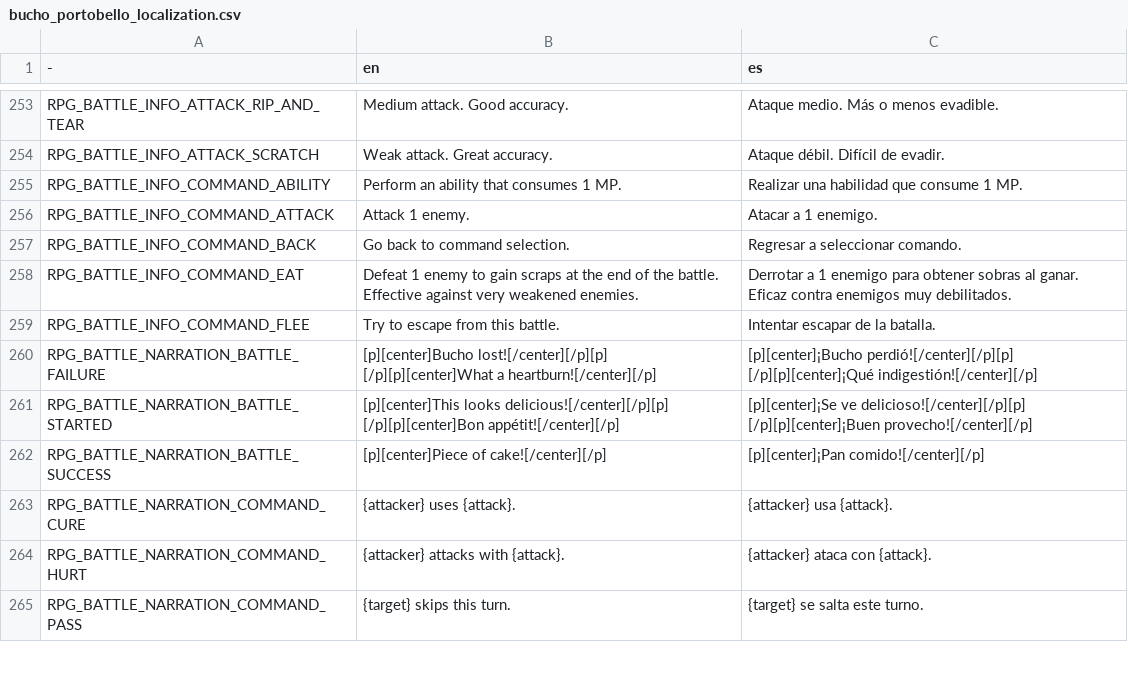
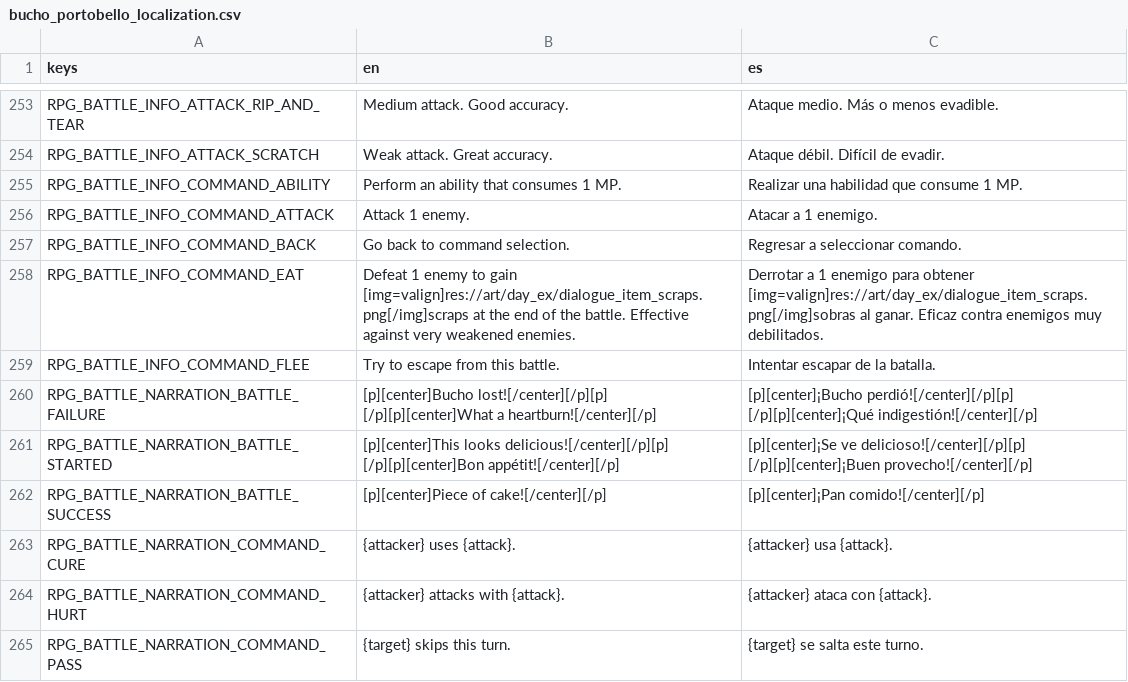
Before and after one commit to pyramid-seph/portobello, a CSV file: localization/bucho_portobello_localization.csv, drawn as a sheet; only a part is shown, gaps mark what is left out; the diff covers the shown part only.

Commit message:
Show item icons on dialogue boxes.

```diff
--- a/localization/bucho_portobello_localization.csv
+++ b/localization/bucho_portobello_localization.csv
@@ -1 +1 @@
--,en,es
+keys,en,es
@@ -257,3 +257,3 @@ RPG_BATTLE_INFO_COMMAND_ATTACK,Attack 1 enemy.,Atacar a 1 enemigo.
 RPG_BATTLE_INFO_COMMAND_BACK,Go back to command selection.,Regresar a seleccionar comando.
-RPG_BATTLE_INFO_COMMAND_EAT,Defeat 1 enemy to gain scraps at the end of the battle. Effective against very weakened enemies.,Derrotar a 1 enemigo para obtener sobras al ganar. Eficaz contra enemigos muy debilitados.
+RPG_BATTLE_INFO_COMMAND_EAT,Defeat 1 enemy to gain [img=valign]res://art/day_ex/dialogue_item_scraps.png[/img]scraps at the end of the battle. Effective against very weakened enemies.,Derrotar a 1 enemigo para obtener [img=valign]res://art/day_ex/dialogue_item_scraps.png[/img]sobras al ganar. Eficaz contra enemigos muy debilitados.
 RPG_BATTLE_INFO_COMMAND_FLEE,Try to escape from this battle.,Intentar escapar de la batalla.
```
Also changed, not shown: 16 edited cells elsewhere in this file, 6 other files.
